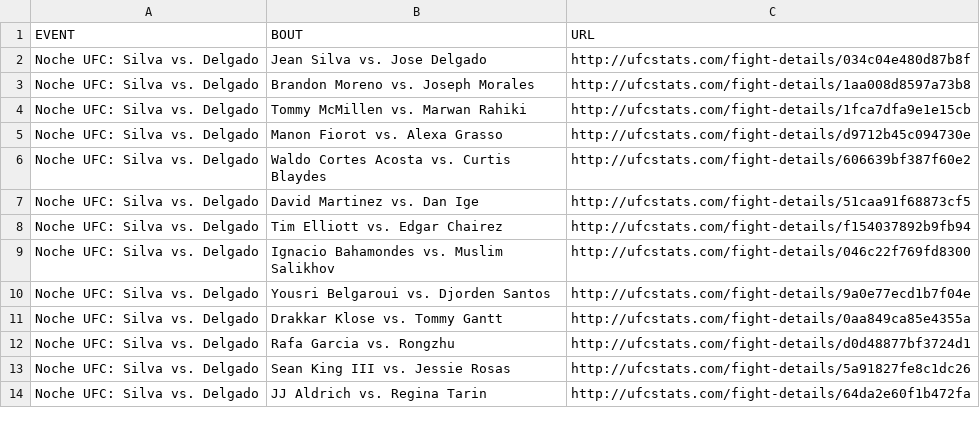
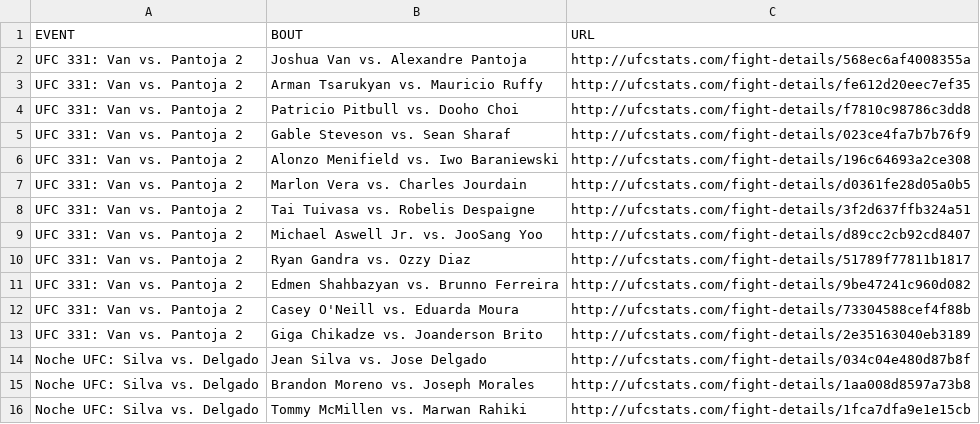
Before and after one commit to AadiKenwar1/UFC-Matchup-Predictor, a CSV file: data/ufc_fight_details.csv, drawn as a sheet; only a part is shown; the shorter side is filled out with more unchanged rows; the diff names each change by its address in the sheet, - before the commit and + after, or states it on an @@ line.

```diff
--- a/data/ufc_fight_details.csv
+++ b/data/ufc_fight_details.csv
+row 2: UFC 331: Van vs. Pantoja 2 | Joshua Van vs. Alexandre Pantoja | http://ufcstats.com/fight-details/568ec6af4008355a
+row 3: UFC 331: Van vs. Pantoja 2 | Arman Tsarukyan vs. Mauricio Ruffy | http://ufcstats.com/fight-details/fe612d20eec7ef35
+row 4: UFC 331: Van vs. Pantoja 2 | Patricio Pitbull vs. Dooho Choi | http://ufcstats.com/fight-details/f7810c98786c3dd8
+row 5: UFC 331: Van vs. Pantoja 2 | Gable Steveson vs. Sean Sharaf | http://ufcstats.com/fight-details/023ce4fa7b7b76f9
+row 6: UFC 331: Van vs. Pantoja 2 | Alonzo Menifield vs. Iwo Baraniewski | http://ufcstats.com/fight-details/196c64693a2ce308
+row 7: UFC 331: Van vs. Pantoja 2 | Marlon Vera vs. Charles Jourdain | http://ufcstats.com/fight-details/d0361fe28d05a0b5
+row 8: UFC 331: Van vs. Pantoja 2 | Tai Tuivasa vs. Robelis Despaigne | http://ufcstats.com/fight-details/3f2d637ffb324a51
+row 9: UFC 331: Van vs. Pantoja 2 | Michael Aswell Jr. vs. JooSang Yoo | http://ufcstats.com/fight-details/d89cc2cb92cd8407
+row 10: UFC 331: Van vs. Pantoja 2 | Ryan Gandra vs. Ozzy Diaz | http://ufcstats.com/fight-details/51789f77811b1817
+row 11: UFC 331: Van vs. Pantoja 2 | Edmen Shahbazyan vs. Brunno Ferreira | http://ufcstats.com/fight-details/9be47241c960d082
+row 12: UFC 331: Van vs. Pantoja 2 | Casey O'Neill vs. Eduarda Moura | http://ufcstats.com/fight-details/73304588cef4f88b
+row 13: UFC 331: Van vs. Pantoja 2 | Giga Chikadze vs. Joanderson Brito | http://ufcstats.com/fight-details/2e35163040eb3189
```
Also changed, not shown: data/ufc_event_details.csv, scrape_ufc_stats-main/ufc_event_details.csv, 9 other files.
